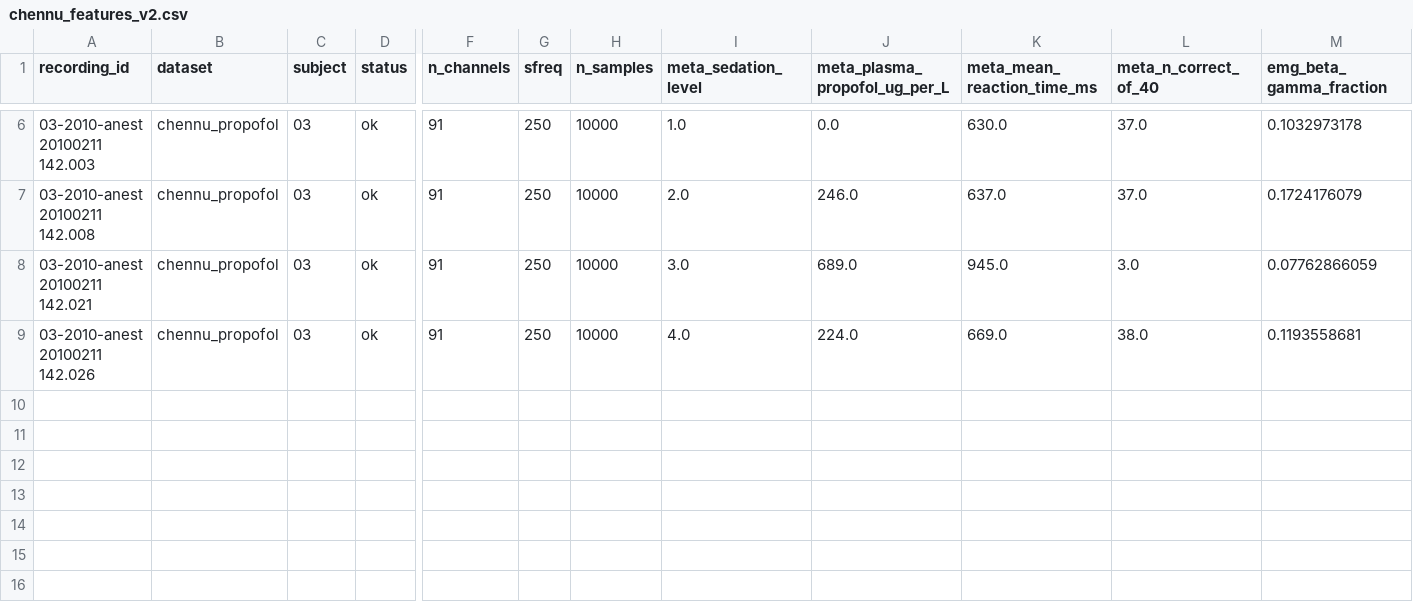
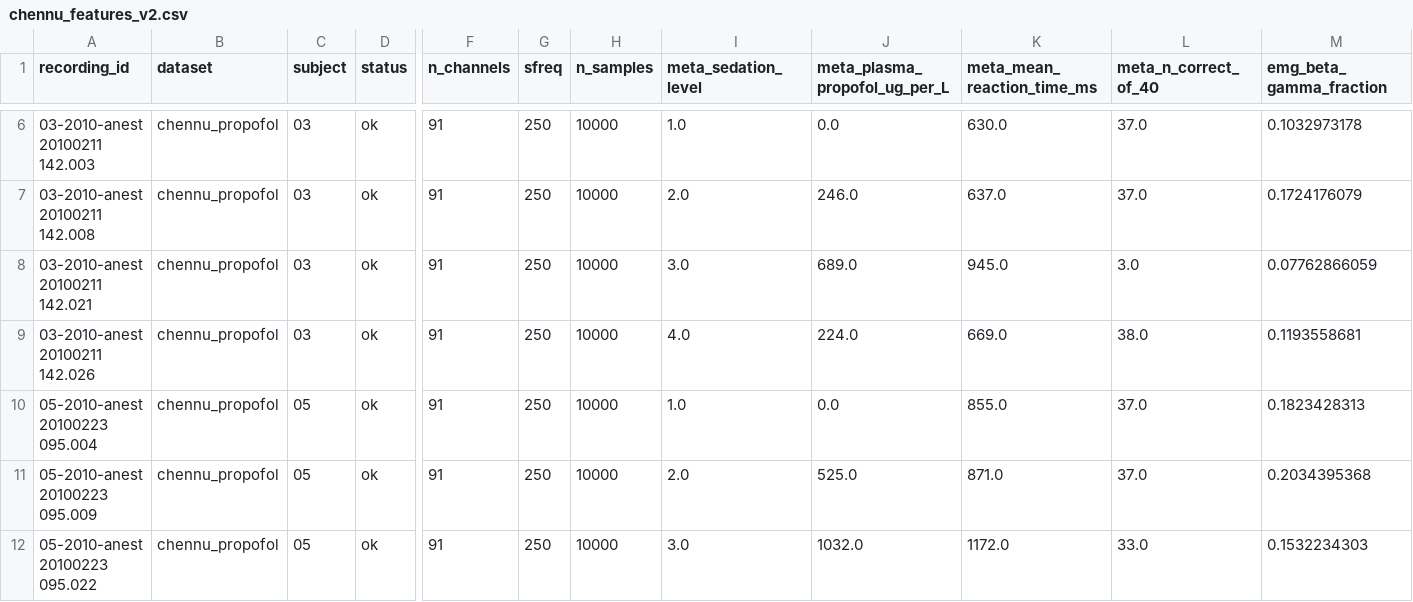
Before and after one commit to dgkenn/Codex-playground-, a CSV file: bsde/results/chennu_features_v2.csv, drawn as a sheet; only a part is shown, gaps mark what is left out; rows hold the shown columns only; the diff names each change by its address in the sheet, - before the commit and + after, or states it on an @@ line.

```diff
--- a/bsde/results/chennu_features_v2.csv
+++ b/bsde/results/chennu_features_v2.csv
+row 10: 05-2010-anest 20100223 095.004 | chennu_propofol | 05 | ok | 91 | 250 | 10000 | 1.0 | 0.0 | 855.0 | 37.0 | 0.1823428313
+row 11: 05-2010-anest 20100223 095.009 | chennu_propofol | 05 | ok | 91 | 250 | 10000 | 2.0 | 525.0 | 871.0 | 37.0 | 0.2034395368
+row 12: 05-2010-anest 20100223 095.022 | chennu_propofol | 05 | ok | 91 | 250 | 10000 | 3.0 | 1032.0 | 1172.0 | 33.0 | 0.1532234303
```
